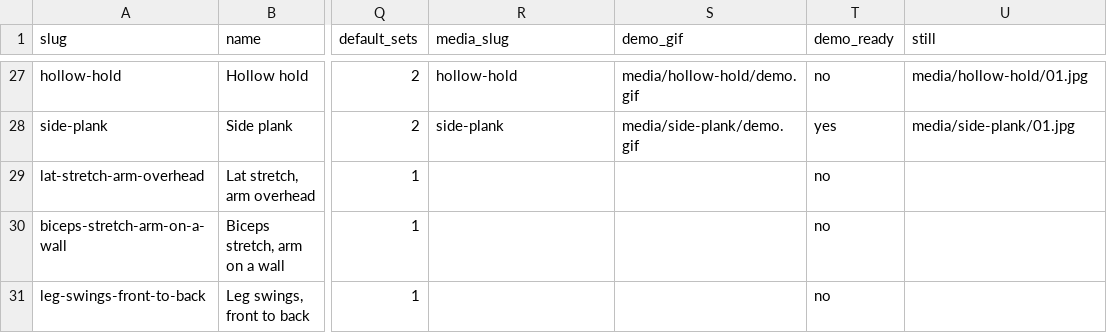
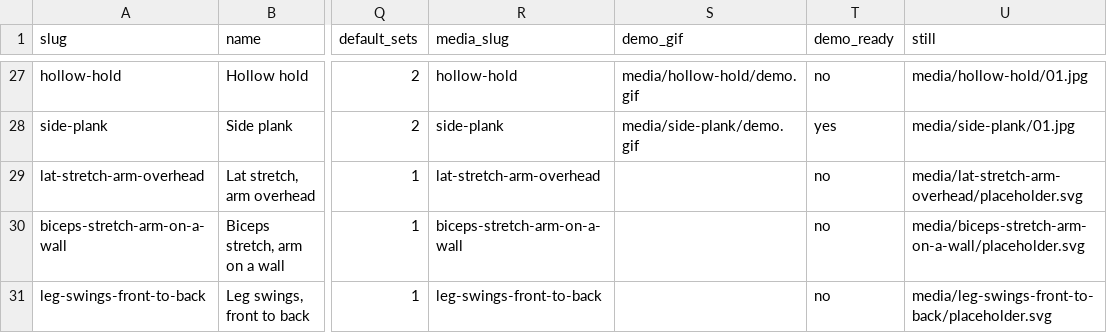
Before and after one commit to jordanshipwreck/FollowSet, a CSV file: catalog/exercises.csv, drawn as a sheet; only a part is shown, gaps mark what is left out; the diff covers the shown part only; the diff names each change by its address in the sheet, - before the commit and + after, or states it on an @@ line.

```diff
--- a/catalog/exercises.csv
+++ b/catalog/exercises.csv
-R29 (media_slug): (empty)
+R29 (media_slug): lat-stretch-arm-overhead
-U29 (still): (empty)
+U29 (still): media/lat-stretch-arm-overhead/placeholder.svg
-R30 (media_slug): (empty)
+R30 (media_slug): biceps-stretch-arm-on-a-wall
-U30 (still): (empty)
+U30 (still): media/biceps-stretch-arm-on-a-wall/placeholder.svg
-R31 (media_slug): (empty)
+R31 (media_slug): leg-swings-front-to-back
-U31 (still): (empty)
+U31 (still): media/leg-swings-front-to-back/placeholder.svg
```
Also changed, not shown: 26 edited cells elsewhere in this file, 20 other files.
